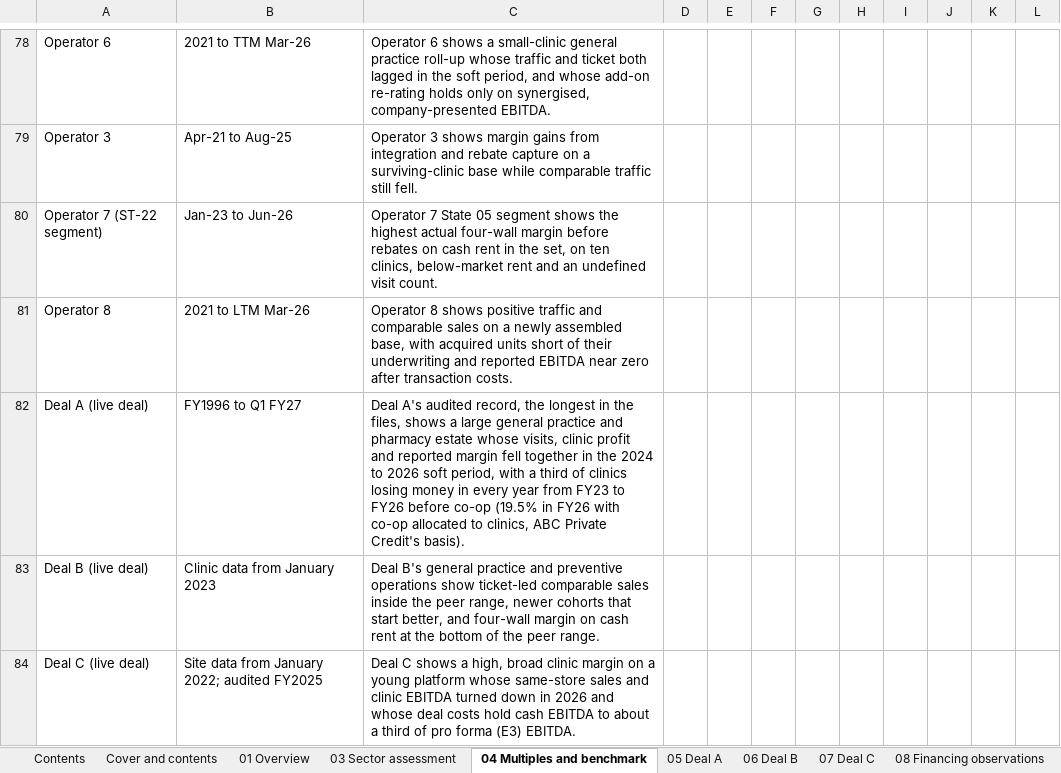
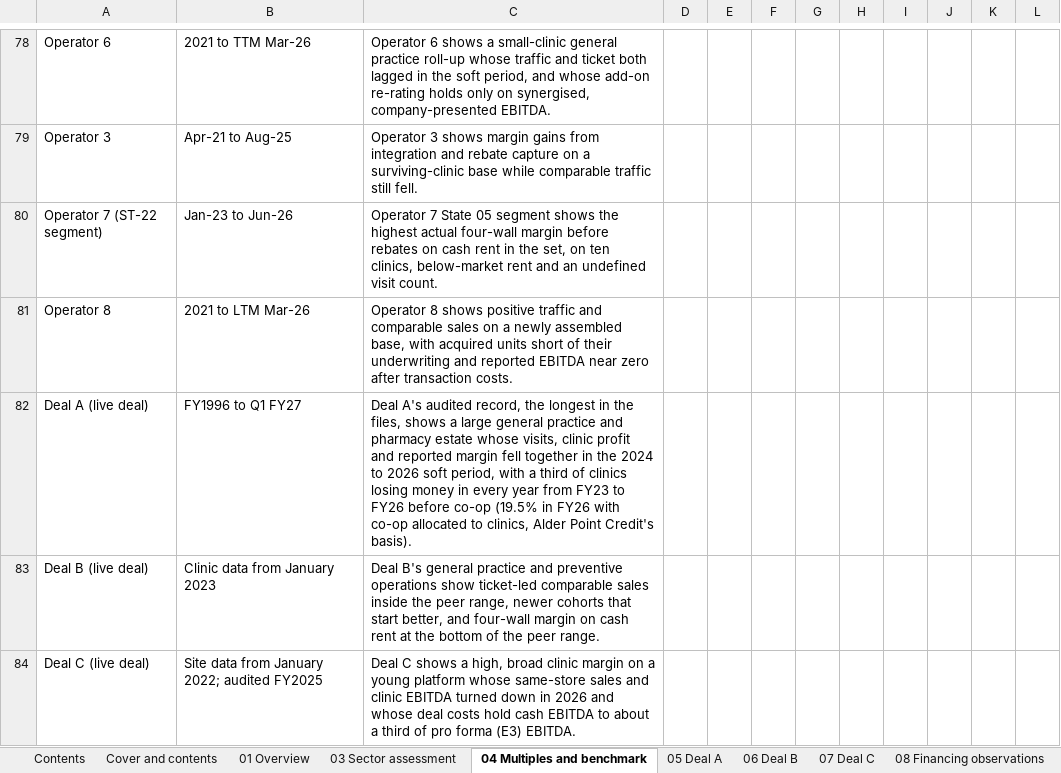
Before and after one commit to nehajwala12/creditswanwf1, an Excel workbook: Veterinary_care_Diligence_File_Tables_Oct-26.xlsx, sheet 04 Multiples and benchmark, drawn as a sheet; only a part is shown, gaps mark what is left out; values as stored, in another font and other column widths than the file's, no borders; the diff covers the shown part only; the diff names each change by its address in the sheet, - before the commit and + after, or states it on an @@ line.

```diff
--- a/Veterinary_care_Diligence_File_Tables_Oct-26.xlsx (sheet 04 Multiples and benchmark)
+++ b/Veterinary_care_Diligence_File_Tables_Oct-26.xlsx (sheet 04 Multiples and benchmark)
-C82: …to clinics, ABC Private Credit's basis).
+C82: …to clinics, Alder Point Credit's basis).
```
Also changed, not shown: 4 edited cells elsewhere in this sheet, sheet 09 Assumptions and method, sheet 08 Financing observations, sheet 05 Deal A, sheet 06 Deal B, sheet 01 Overview, sheet 07 Deal C, 2 more sheets, 2 other files.
